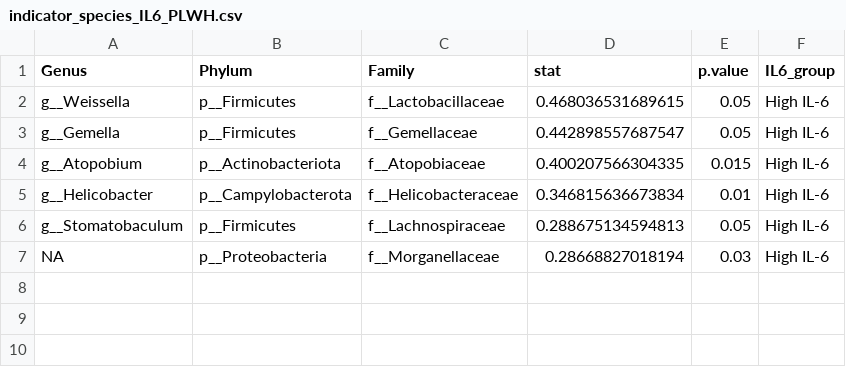
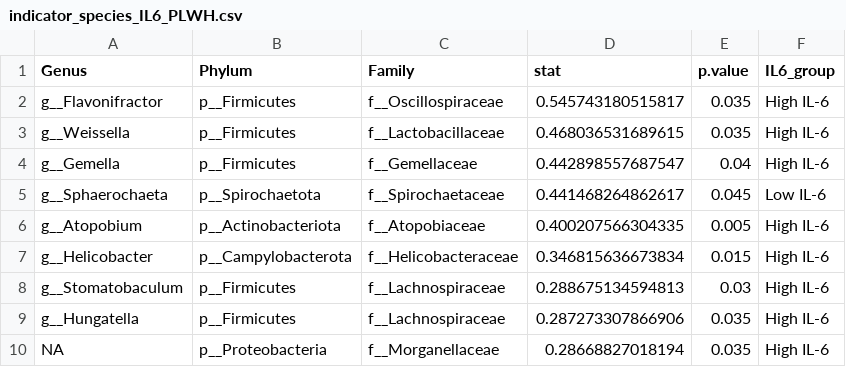
Before and after one commit to eellama/Team-2-MICB-475-2026, a CSV file: indicator_species_IL6_PLWH.csv, drawn as a sheet.

Commit message:
Indicator Species Analysis

```diff
--- a/indicator_species_IL6_PLWH.csv
+++ b/indicator_species_IL6_PLWH.csv
@@ -1,7 +1,10 @@
 "Genus","Phylum","Family","stat","p.value","IL6_group"
-"g__Weissella","p__Firmicutes","f__Lactobacillaceae",0.468036531689615,0.05,"High IL-6"
-"g__Gemella","p__Firmicutes","f__Gemellaceae",0.442898557687547,0.05,"High IL-6"
-"g__Atopobium","p__Actinobacteriota","f__Atopobiaceae",0.400207566304335,0.015,"High IL-6"
-"g__Helicobacter","p__Campylobacterota","f__Helicobacteraceae",0.346815636673834,0.01,"High IL-6"
-"g__Stomatobaculum","p__Firmicutes","f__Lachnospiraceae",0.288675134594813,0.05,"High IL-6"
-NA,"p__Proteobacteria","f__Morganellaceae",0.28668827018194,0.03,"High IL-6"
+"g__Flavonifractor","p__Firmicutes","f__Oscillospiraceae",0.545743180515817,0.035,"High IL-6"
+"g__Weissella","p__Firmicutes","f__Lactobacillaceae",0.468036531689615,0.035,"High IL-6"
+"g__Gemella","p__Firmicutes","f__Gemellaceae",0.442898557687547,0.04,"High IL-6"
+"g__Sphaerochaeta","p__Spirochaetota","f__Spirochaetaceae",0.441468264862617,0.045,"Low IL-6"
+"g__Atopobium","p__Actinobacteriota","f__Atopobiaceae",0.400207566304335,0.005,"High IL-6"
+"g__Helicobacter","p__Campylobacterota","f__Helicobacteraceae",0.346815636673834,0.015,"High IL-6"
+"g__Stomatobaculum","p__Firmicutes","f__Lachnospiraceae",0.288675134594813,0.03,"High IL-6"
+"g__Hungatella","p__Firmicutes","f__Lachnospiraceae",0.287273307866906,0.035,"High IL-6"
+NA,"p__Proteobacteria","f__Morganellaceae",0.28668827018194,0.035,"High IL-6"
```
Also changed, not shown: indicator_species_IL6_all.csv.
